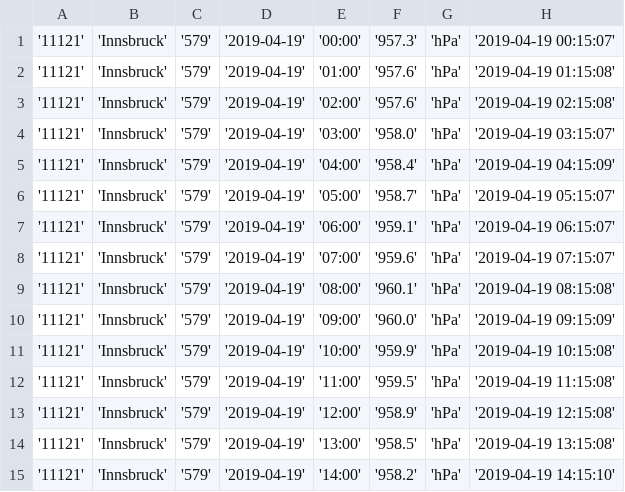
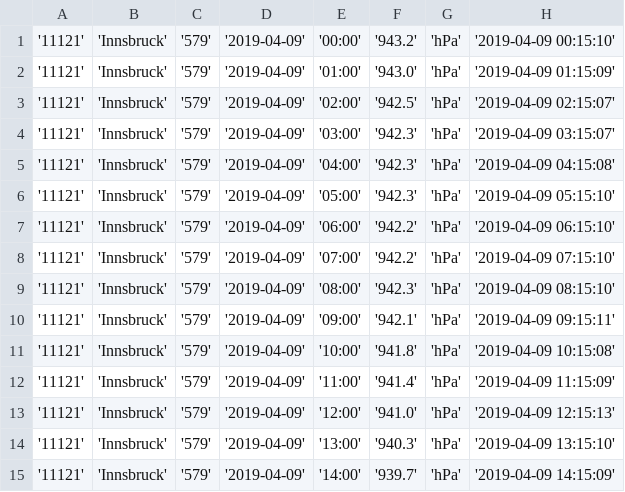
Before and after one commit to gampnico/ss19-feldkurs, a CSV file: Pycode/weather_data/ldstat.csv, drawn as a sheet; only a part is shown; the diff covers the shown part only.

```diff
--- a/Pycode/weather_data/ldstat.csv
+++ b/Pycode/weather_data/ldstat.csv
@@ -1,15 +1,15 @@
-'11121';'Innsbruck';'579';'2019-04-19';'00:00';'957.3';'hPa';'2019-04-19 00:15:07'
-'11121';'Innsbruck';'579';'2019-04-19';'01:00';'957.6';'hPa';'2019-04-19 01:15:08'
-'11121';'Innsbruck';'579';'2019-04-19';'02:00';'957.6';'hPa';'2019-04-19 02:15:08'
-'11121';'Innsbruck';'579';'2019-04-19';'03:00';'958.0';'hPa';'2019-04-19 03:15:07'
-'11121';'Innsbruck';'579';'2019-04-19';'04:00';'958.4';'hPa';'2019-04-19 04:15:09'
-'11121';'Innsbruck';'579';'2019-04-19';'05:00';'958.7';'hPa';'2019-04-19 05:15:07'
-'11121';'Innsbruck';'579';'2019-04-19';'06:00';'959.1';'hPa';'2019-04-19 06:15:07'
-'11121';'Innsbruck';'579';'2019-04-19';'07:00';'959.6';'hPa';'2019-04-19 07:15:07'
-'11121';'Innsbruck';'579';'2019-04-19';'08:00';'960.1';'hPa';'2019-04-19 08:15:08'
-'11121';'Innsbruck';'579';'2019-04-19';'09:00';'960.0';'hPa';'2019-04-19 09:15:09'
-'11121';'Innsbruck';'579';'2019-04-19';'10:00';'959.9';'hPa';'2019-04-19 10:15:08'
-'11121';'Innsbruck';'579';'2019-04-19';'11:00';'959.5';'hPa';'2019-04-19 11:15:08'
-'11121';'Innsbruck';'579';'2019-04-19';'12:00';'958.9';'hPa';'2019-04-19 12:15:08'
-'11121';'Innsbruck';'579';'2019-04-19';'13:00';'958.5';'hPa';'2019-04-19 13:15:08'
-'11121';'Innsbruck';'579';'2019-04-19';'14:00';'958.2';'hPa';'2019-04-19 14:15:10'
+'11121';'Innsbruck';'579';'2019-04-09';'00:00';'943.2';'hPa';'2019-04-09 00:15:10'
+'11121';'Innsbruck';'579';'2019-04-09';'01:00';'943.0';'hPa';'2019-04-09 01:15:09'
+'11121';'Innsbruck';'579';'2019-04-09';'02:00';'942.5';'hPa';'2019-04-09 02:15:07'
+'11121';'Innsbruck';'579';'2019-04-09';'03:00';'942.3';'hPa';'2019-04-09 03:15:07'
+'11121';'Innsbruck';'579';'2019-04-09';'04:00';'942.3';'hPa';'2019-04-09 04:15:08'
+'11121';'Innsbruck';'579';'2019-04-09';'05:00';'942.3';'hPa';'2019-04-09 05:15:10'
+'11121';'Innsbruck';'579';'2019-04-09';'06:00';'942.2';'hPa';'2019-04-09 06:15:10'
+'11121';'Innsbruck';'579';'2019-04-09';'07:00';'942.2';'hPa';'2019-04-09 07:15:10'
+'11121';'Innsbruck';'579';'2019-04-09';'08:00';'942.3';'hPa';'2019-04-09 08:15:10'
+'11121';'Innsbruck';'579';'2019-04-09';'09:00';'942.1';'hPa';'2019-04-09 09:15:11'
+'11121';'Innsbruck';'579';'2019-04-09';'10:00';'941.8';'hPa';'2019-04-09 10:15:08'
+'11121';'Innsbruck';'579';'2019-04-09';'11:00';'941.4';'hPa';'2019-04-09 11:15:09'
+'11121';'Innsbruck';'579';'2019-04-09';'12:00';'941.0';'hPa';'2019-04-09 12:15:13'
+'11121';'Innsbruck';'579';'2019-04-09';'13:00';'940.3';'hPa';'2019-04-09 13:15:10'
+'11121';'Innsbruck';'579';'2019-04-09';'14:00';'939.7';'hPa';'2019-04-09 14:15:09'
```
Also changed, not shown: 27 edited cells elsewhere in this file, Pycode/weather_data/ldred.csv, Pycode/weather_data/regen.csv, 12 other files.
